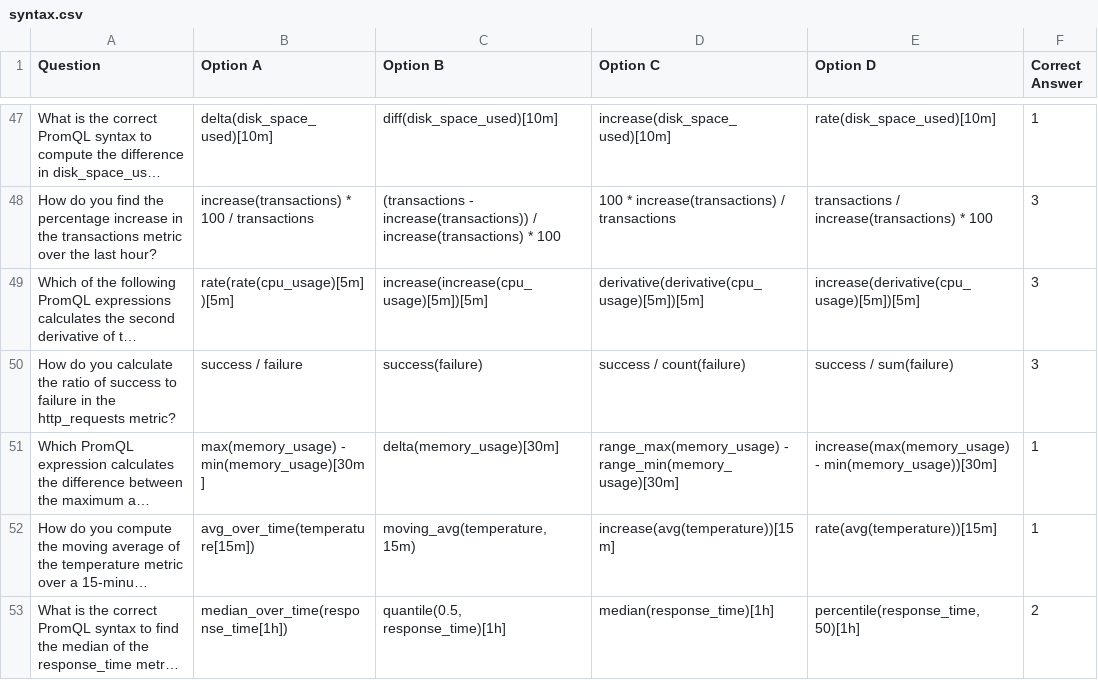
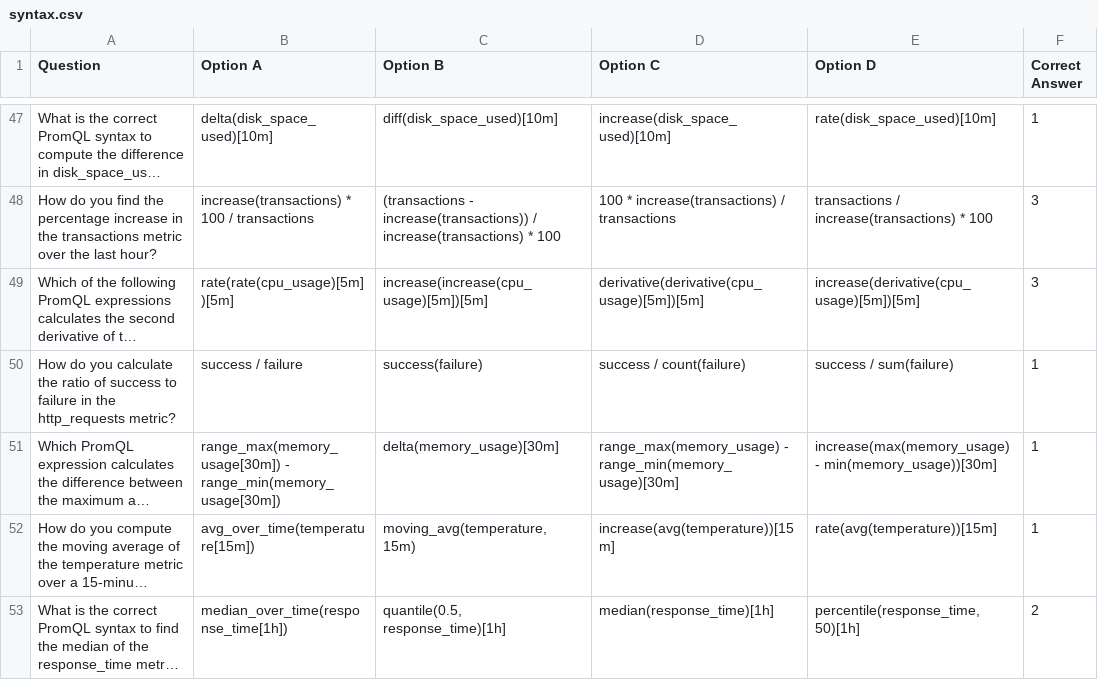
Before and after one commit to Camkelly16/RH_Internship_2024, a CSV file: datasets/syntax.csv, drawn as a sheet; only a part is shown, gaps mark what is left out; long unchanged cells end in …; the diff covers the shown part only; the diff names each change by its address in the sheet, - before the commit and + after, or states it on an @@ line.

```diff
--- a/datasets/syntax.csv
+++ b/datasets/syntax.csv
-F50 (Correct Answer): 3
+F50 (Correct Answer): 1
-B51 (Option A): max(memory_usage) - min(memory_usage)[30m]
+B51 (Option A): range_max(memory_usage[30m]) - range_min(memory_usage[30m])
```
Also changed, not shown: 7 edited cells elsewhere in this file, datasets/sample.csv, 7 other files.
